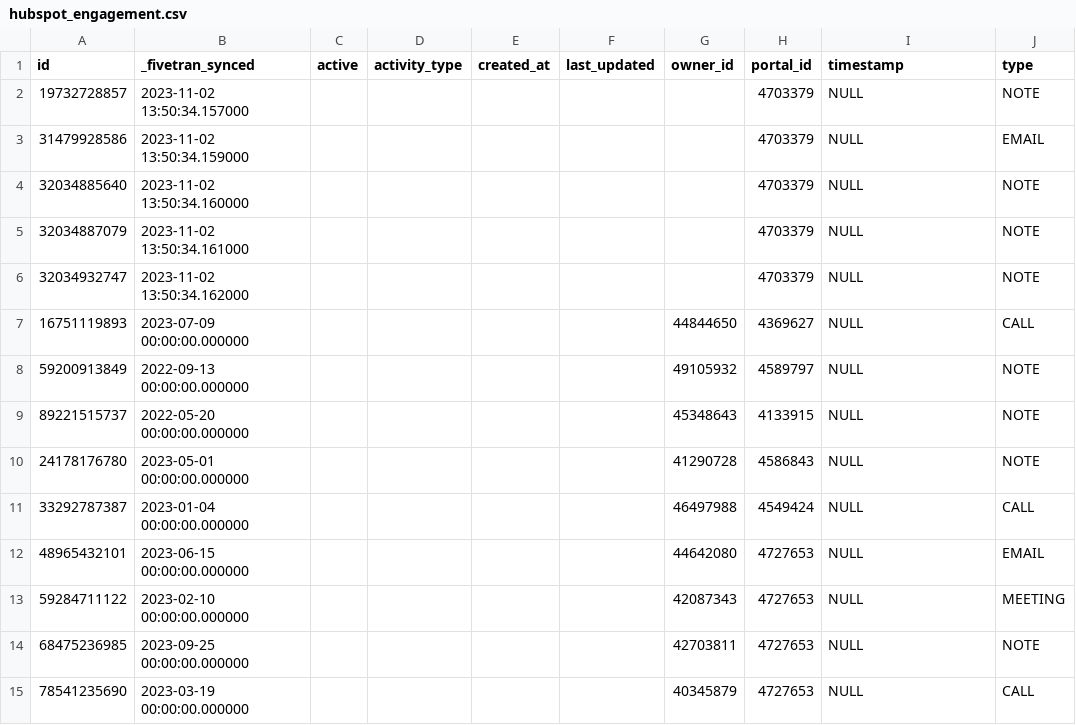
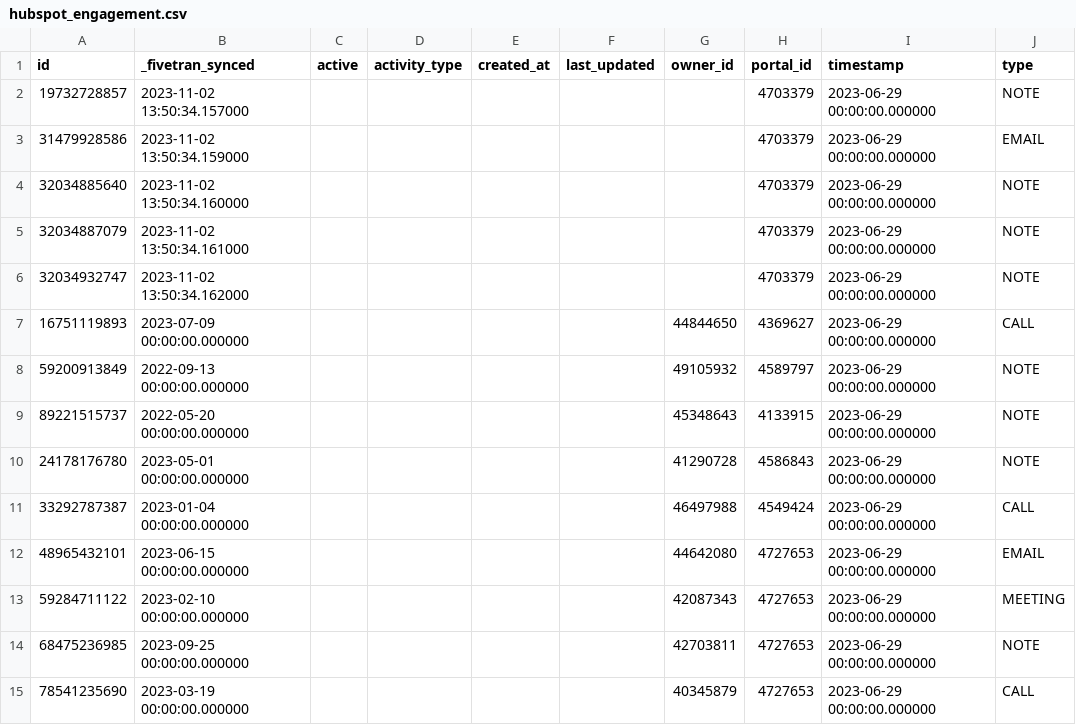
Before and after one commit to fivetran/dbt_unified_rag, a CSV file: integration_tests/seeds/hubspot_engagement.csv, drawn as a sheet.

Commit message:
seed update

```diff
--- a/integration_tests/seeds/hubspot_engagement.csv
+++ b/integration_tests/seeds/hubspot_engagement.csv
@@ -1,15 +1,15 @@
 id,_fivetran_synced,active,activity_type,created_at,last_updated,owner_id,portal_id,timestamp,type
-19732728857,2023-11-02 13:50:34.157000,,,,,,4703379,NULL,NOTE
-31479928586,2023-11-02 13:50:34.159000,,,,,,4703379,NULL,EMAIL
-32034885640,2023-11-02 13:50:34.160000,,,,,,4703379,NULL,NOTE
-32034887079,2023-11-02 13:50:34.161000,,,,,,4703379,NULL,NOTE
-32034932747,2023-11-02 13:50:34.162000,,,,,,4703379,NULL,NOTE
-16751119893,2023-07-09 00:00:00.000000,,,,,44844650,4369627,NULL,CALL
-59200913849,2022-09-13 00:00:00.000000,,,,,49105932,4589797,NULL,NOTE
-89221515737,2022-05-20 00:00:00.000000,,,,,45348643,4133915,NULL,NOTE
-24178176780,2023-05-01 00:00:00.000000,,,,,41290728,4586843,NULL,NOTE
-33292787387,2023-01-04 00:00:00.000000,,,,,46497988,4549424,NULL,CALL
-48965432101,2023-06-15 00:00:00.000000,,,,,44642080,4727653,NULL,EMAIL
-59284711122,2023-02-10 00:00:00.000000,,,,,42087343,4727653,NULL,MEETING
-68475236985,2023-09-25 00:00:00.000000,,,,,42703811,4727653,NULL,NOTE
-78541235690,2023-03-19 00:00:00.000000,,,,,40345879,4727653,NULL,CALL
+19732728857,2023-11-02 13:50:34.157000,,,,,,4703379,2023-06-29 00:00:00.000000,NOTE
+31479928586,2023-11-02 13:50:34.159000,,,,,,4703379,2023-06-29 00:00:00.000000,EMAIL
+32034885640,2023-11-02 13:50:34.160000,,,,,,4703379,2023-06-29 00:00:00.000000,NOTE
+32034887079,2023-11-02 13:50:34.161000,,,,,,4703379,2023-06-29 00:00:00.000000,NOTE
+32034932747,2023-11-02 13:50:34.162000,,,,,,4703379,2023-06-29 00:00:00.000000,NOTE
+16751119893,2023-07-09 00:00:00.000000,,,,,44844650,4369627,2023-06-29 00:00:00.000000,CALL
+59200913849,2022-09-13 00:00:00.000000,,,,,49105932,4589797,2023-06-29 00:00:00.000000,NOTE
+89221515737,2022-05-20 00:00:00.000000,,,,,45348643,4133915,2023-06-29 00:00:00.000000,NOTE
+24178176780,2023-05-01 00:00:00.000000,,,,,41290728,4586843,2023-06-29 00:00:00.000000,NOTE
+33292787387,2023-01-04 00:00:00.000000,,,,,46497988,4549424,2023-06-29 00:00:00.000000,CALL
+48965432101,2023-06-15 00:00:00.000000,,,,,44642080,4727653,2023-06-29 00:00:00.000000,EMAIL
+59284711122,2023-02-10 00:00:00.000000,,,,,42087343,4727653,2023-06-29 00:00:00.000000,MEETING
+68475236985,2023-09-25 00:00:00.000000,,,,,42703811,4727653,2023-06-29 00:00:00.000000,NOTE
+78541235690,2023-03-19 00:00:00.000000,,,,,40345879,4727653,2023-06-29 00:00:00.000000,CALL
```
